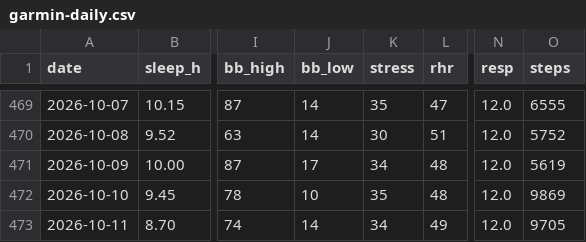
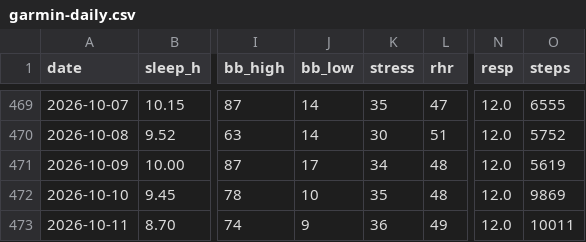
Before and after one commit to benthambulletin/benthambulletin.github.io, a CSV file: data/garmin-daily.csv, drawn as a sheet; only a part is shown, gaps mark what is left out; the diff names each change by its address in the sheet, - before the commit and + after, or states it on an @@ line.

```diff
--- a/data/garmin-daily.csv
+++ b/data/garmin-daily.csv
-J473 (bb_low): 14
+J473 (bb_low): 9
-K473 (stress): 34
+K473 (stress): 36
-O473 (steps): 9705
+O473 (steps): 10011
```
Also changed, not shown: 1 other file.
